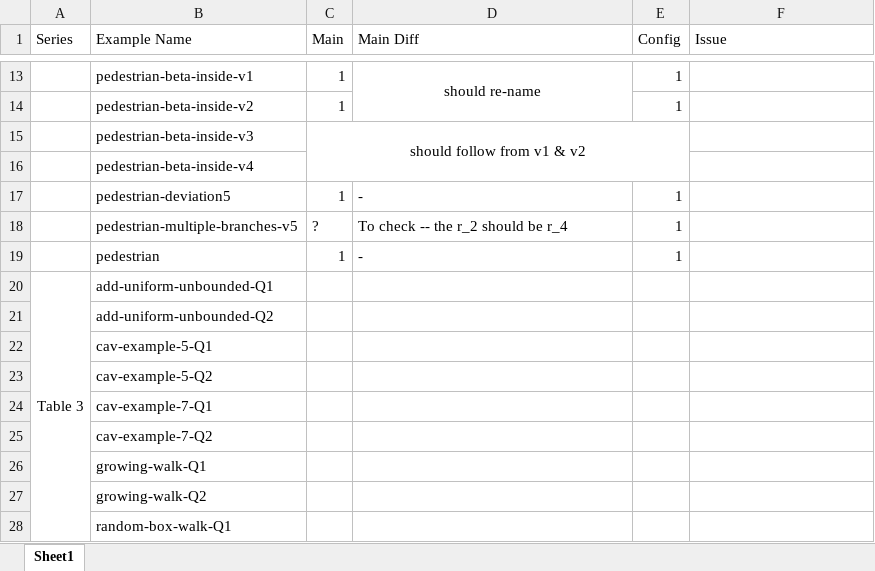
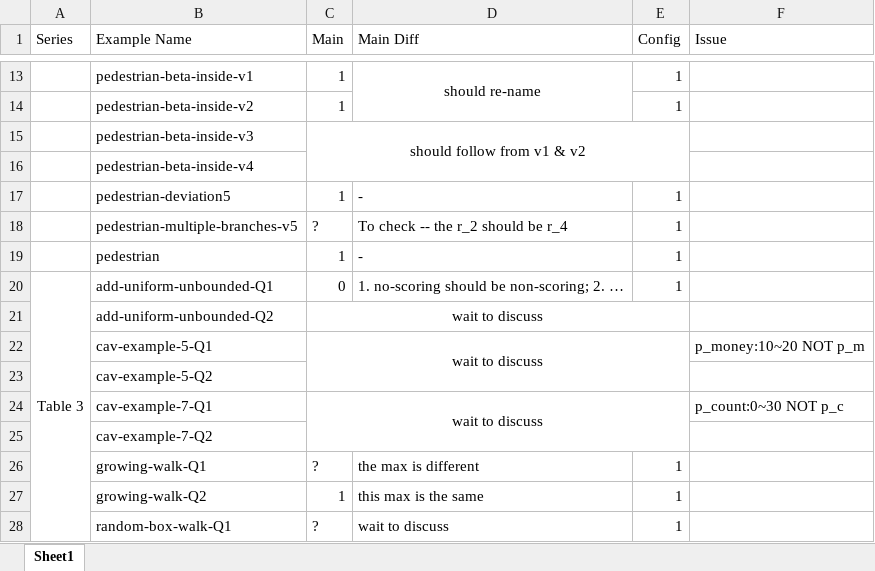
Before and after one commit to ssyram/ProgramAnalyser, an Excel workbook: examples check.xlsx, sheet Sheet1, drawn as a sheet; only a part is shown, gaps mark what is left out; values as stored, in another font and other column widths than the file's, no borders; the diff names each change by its address in the sheet, - before the commit and + after, or states it on an @@ line.

```diff
--- a/examples check.xlsx (sheet Sheet1)
+++ b/examples check.xlsx (sheet Sheet1)
-C20 (Main): (empty)
+C20 (Main): 0
-D20 (Main Diff): (empty)
+D20 (Main Diff): 1. no-scoring should be non-scoring; 2. …
-E20 (Config): (empty)
+E20 (Config): 1
-C21:C22 (Main): (empty)
+C21:C22 (Main): wait to discuss
+C21:E21 merged
+C22:E23 merged
-F22 (Issue): (empty)
+F22 (Issue): p_money:10~20 NOT p_m
-C24 (Main): (empty)
+C24 (Main): wait to discuss
+C24:E25 merged
-F24 (Issue): (empty)
+F24 (Issue): p_count:0~30 NOT p_c
-C26 (Main): (empty)
+C26 (Main): ?
-D26 (Main Diff): (empty)
+D26 (Main Diff): the max is different
-E26:E28 (Config): (empty)
+E26:E28 (Config): 1
-C27 (Main): (empty)
+C27 (Main): 1
-D27 (Main Diff): (empty)
+D27 (Main Diff): this max is the same
-C28 (Main): (empty)
+C28 (Main): ?
-D28 (Main Diff): (empty)
+D28 (Main Diff): wait to discuss
```
Also changed, not shown: 2 other files.
